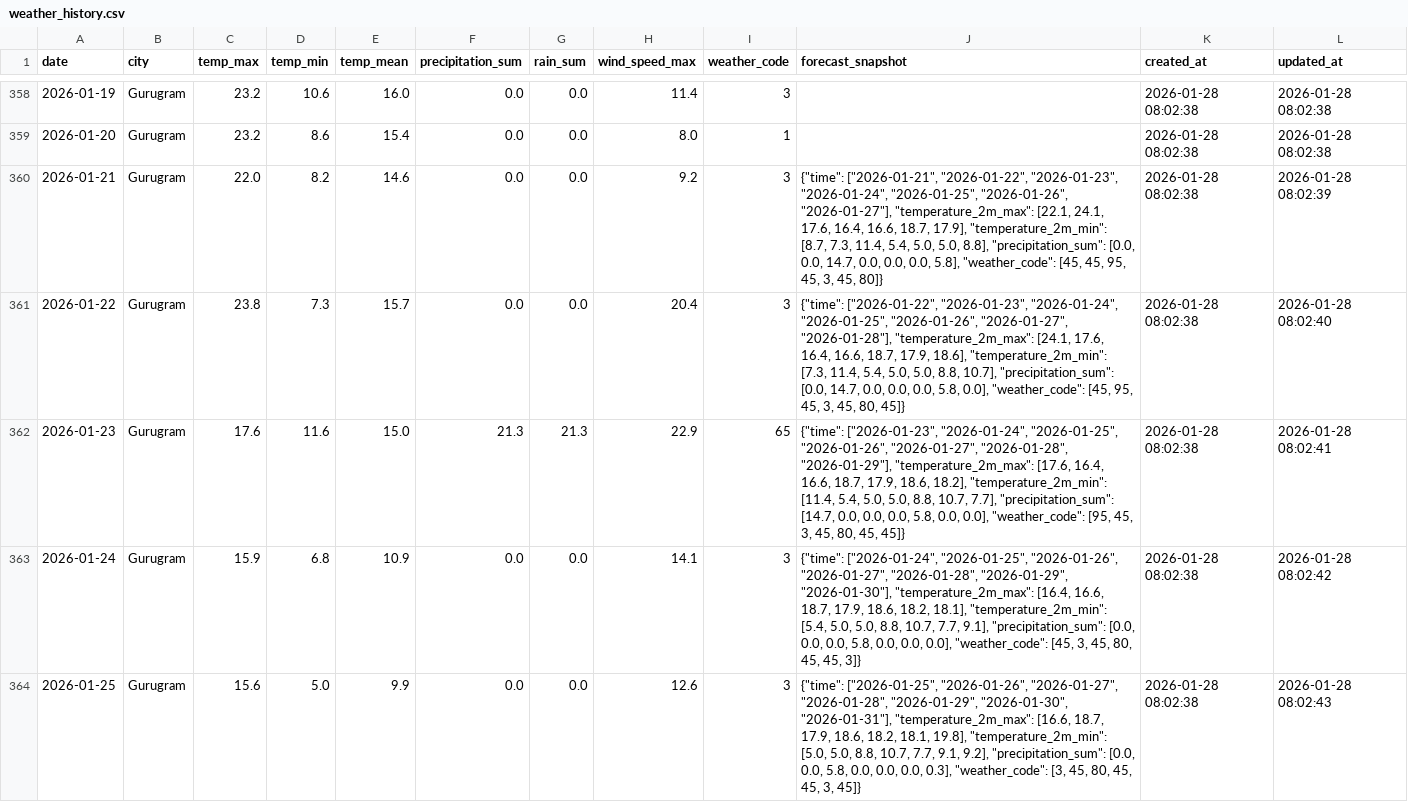
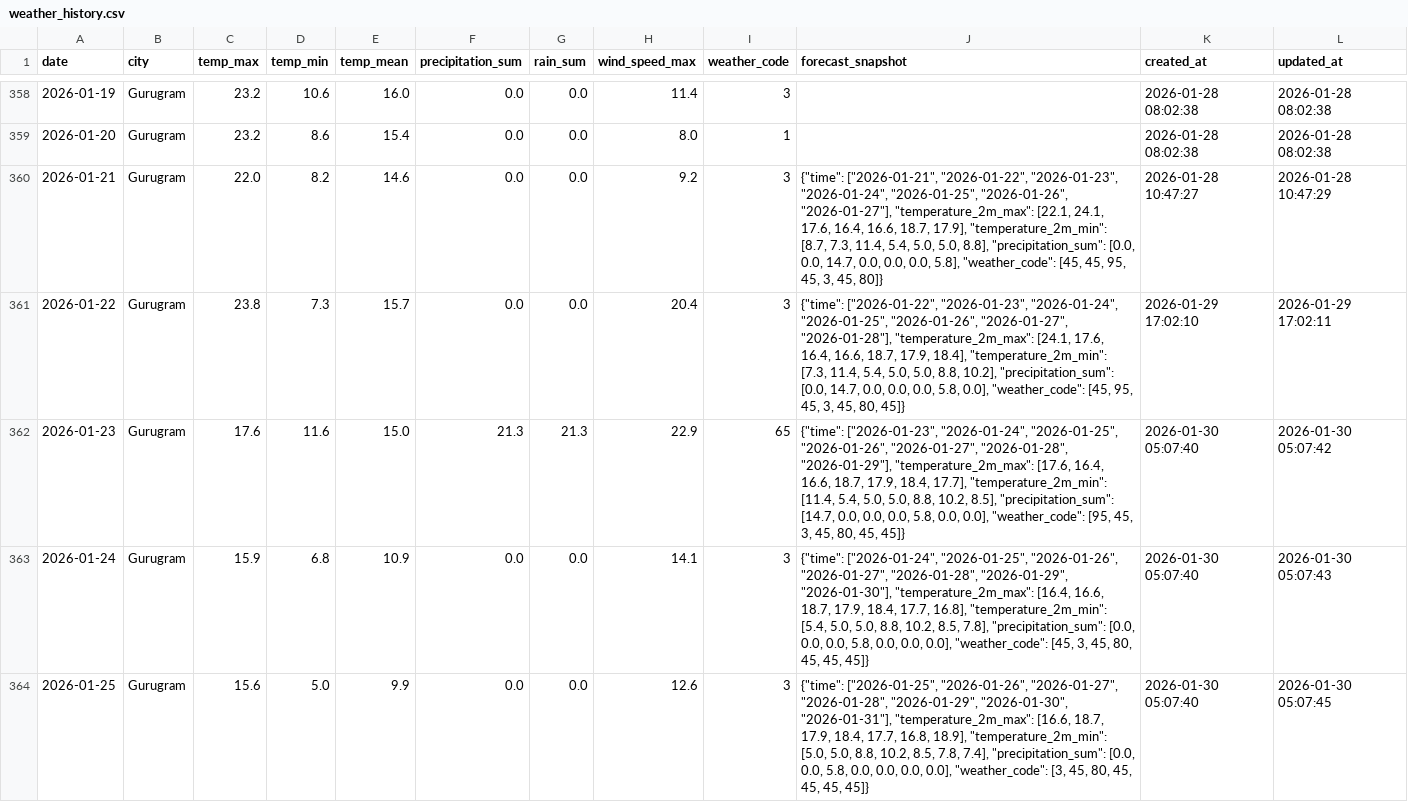
Before and after one commit to kshitij1489/dn_analytics, a CSV file: data/weather_history.csv, drawn as a sheet; only a part is shown, gaps mark what is left out; the diff covers the shown part only.

```diff
--- a/data/weather_history.csv
+++ b/data/weather_history.csv
@@ -359,6 +359,6 @@ date,city,temp_max,temp_min,temp_mean,precipitation_sum,rain_sum,wind_speed_max,
 2026-01-20,Gurugram,23.2,8.6,15.4,0.0,0.0,8.0,1,,2026-01-28 08:02:38,2026-01-28 08:02:38
-2026-01-21,Gurugram,22.0,8.2,14.6,0.0,0.0,9.2,3,"{""time"": [""2026-01-21"", ""2026-01-22"", ""2026-01-23"", ""2026-01-24"", ""2026-01-25"", ""2026-01-26"", ""2026-01-27""], ""temperature_2m_max"": [22.1, 24.1, 17.6, 16.4, 16.6, 18.7, 17.9], ""temperature_2m_min"": [8.7, 7.3, 11.4, 5.4, 5.0, 5.0, 8.8], ""precipitation_sum"": [0.0, 0.0, 14.7, 0.0, 0.0, 0.0, 5.8], ""weather_code"": [45, 45, 95, 45, 3, 45, 80]}",2026-01-28 08:02:38,2026-01-28 08:02:39
-2026-01-22,Gurugram,23.8,7.3,15.7,0.0,0.0,20.4,3,"{""time"": [""2026-01-22"", ""2026-01-23"", ""2026-01-24"", ""2026-01-25"", ""2026-01-26"", ""2026-01-27"", ""2026-01-28""], ""temperature_2m_max"": [24.1, 17.6, 16.4, 16.6, 18.7, 17.9, 18.6], ""temperature_2m_min"": [7.3, 11.4, 5.4, 5.0, 5.0, 8.8, 10.7], ""precipitation_sum"": [0.0, 14.7, 0.0, 0.0, 0.0, 5.8, 0.0], ""weather_code"": [45, 95, 45, 3, 45, 80, 45]}",2026-01-28 08:02:38,2026-01-28 08:02:40
-2026-01-23,Gurugram,17.6,11.6,15.0,21.3,21.3,22.9,65,"{""time"": [""2026-01-23"", ""2026-01-24"", ""2026-01-25"", ""2026-01-26"", ""2026-01-27"", ""2026-01-28"", ""2026-01-29""], ""temperature_2m_max"": [17.6, 16.4, 16.6, 18.7, 17.9, 18.6, 18.2], ""temperature_2m_min"": [11.4, 5.4, 5.0, 5.0, 8.8, 10.7, 7.7], ""precipitation_sum"": [14.7, 0.0, 0.0, 0.0, 5.8, 0.0, 0.0], ""weather_code"": [95, 45, 3, 45, 80, 45, 45]}",2026-01-28 08:02:38,2026-01-28 08:02:41
-2026-01-24,Gurugram,15.9,6.8,10.9,0.0,0.0,14.1,3,"{""time"": [""2026-01-24"", ""2026-01-25"", ""2026-01-26"", ""2026-01-27"", ""2026-01-28"", ""2026-01-29"", ""2026-01-30""], ""temperature_2m_max"": [16.4, 16.6, 18.7, 17.9, 18.6, 18.2, 18.1], ""temperature_2m_min"": [5.4, 5.0, 5.0, 8.8, 10.7, 7.7, 9.1], ""precipitation_sum"": [0.0, 0.0, 0.0, 5.8, 0.0, 0.0, 0.0], ""weather_code"": [45, 3, 45, 80, 45, 45, 3]}",2026-01-28 08:02:38,2026-01-28 08:02:42
-2026-01-25,Gurugram,15.6,5.0,9.9,0.0,0.0,12.6,3,"{""time"": [""2026-01-25"", ""2026-01-26"", ""2026-01-27"", ""2026-01-28"", ""2026-01-29"", ""2026-01-30"", ""2026-01-31""], ""temperature_2m_max"": [16.6, 18.7, 17.9, 18.6, 18.2, 18.1, 19.8], ""temperature_2m_min"": [5.0, 5.0, 8.8, 10.7, 7.7, 9.1, 9.2], ""precipitation_sum"": [0.0, 0.0, 5.8, 0.0, 0.0, 0.0, 0.3], ""weather_code"": [3, 45, 80, 45, 45, 3, 45]}",2026-01-28 08:02:38,2026-01-28 08:02:43
+2026-01-21,Gurugram,22.0,8.2,14.6,0.0,0.0,9.2,3,"{""time"": [""2026-01-21"", ""2026-01-22"", ""2026-01-23"", ""2026-01-24"", ""2026-01-25"", ""2026-01-26"", ""2026-01-27""], ""temperature_2m_max"": [22.1, 24.1, 17.6, 16.4, 16.6, 18.7, 17.9], ""temperature_2m_min"": [8.7, 7.3, 11.4, 5.4, 5.0, 5.0, 8.8], ""precipitation_sum"": [0.0, 0.0, 14.7, 0.0, 0.0, 0.0, 5.8], ""weather_code"": [45, 45, 95, 45, 3, 45, 80]}",2026-01-28 10:47:27,2026-01-28 10:47:29
+2026-01-22,Gurugram,23.8,7.3,15.7,0.0,0.0,20.4,3,"{""time"": [""2026-01-22"", ""2026-01-23"", ""2026-01-24"", ""2026-01-25"", ""2026-01-26"", ""2026-01-27"", ""2026-01-28""], ""temperature_2m_max"": [24.1, 17.6, 16.4, 16.6, 18.7, 17.9, 18.4], ""temperature_2m_min"": [7.3, 11.4, 5.4, 5.0, 5.0, 8.8, 10.2], ""precipitation_sum"": [0.0, 14.7, 0.0, 0.0, 0.0, 5.8, 0.0], ""weather_code"": [45, 95, 45, 3, 45, 80, 45]}",2026-01-29 17:02:10,2026-01-29 17:02:11
+2026-01-23,Gurugram,17.6,11.6,15.0,21.3,21.3,22.9,65,"{""time"": [""2026-01-23"", ""2026-01-24"", ""2026-01-25"", ""2026-01-26"", ""2026-01-27"", ""2026-01-28"", ""2026-01-29""], ""temperature_2m_max"": [17.6, 16.4, 16.6, 18.7, 17.9, 18.4, 17.7], ""temperature_2m_min"": [11.4, 5.4, 5.0, 5.0, 8.8, 10.2, 8.5], ""precipitation_sum"": [14.7, 0.0, 0.0, 0.0, 5.8, 0.0, 0.0], ""weather_code"": [95, 45, 3, 45, 80, 45, 45]}",2026-01-30 05:07:40,2026-01-30 05:07:42
+2026-01-24,Gurugram,15.9,6.8,10.9,0.0,0.0,14.1,3,"{""time"": [""2026-01-24"", ""2026-01-25"", ""2026-01-26"", ""2026-01-27"", ""2026-01-28"", ""2026-01-29"", ""2026-01-30""], ""temperature_2m_max"": [16.4, 16.6, 18.7, 17.9, 18.4, 17.7, 16.8], ""temperature_2m_min"": [5.4, 5.0, 5.0, 8.8, 10.2, 8.5, 7.8], ""precipitation_sum"": [0.0, 0.0, 0.0, 5.8, 0.0, 0.0, 0.0], ""weather_code"": [45, 3, 45, 80, 45, 45, 45]}",2026-01-30 05:07:40,2026-01-30 05:07:43
+2026-01-25,Gurugram,15.6,5.0,9.9,0.0,0.0,12.6,3,"{""time"": [""2026-01-25"", ""2026-01-26"", ""2026-01-27"", ""2026-01-28"", ""2026-01-29"", ""2026-01-30"", ""2026-01-31""], ""temperature_2m_max"": [16.6, 18.7, 17.9, 18.4, 17.7, 16.8, 18.9], ""temperature_2m_min"": [5.0, 5.0, 8.8, 10.2, 8.5, 7.8, 7.4], ""precipitation_sum"": [0.0, 0.0, 5.8, 0.0, 0.0, 0.0, 0.0], ""weather_code"": [3, 45, 80, 45, 45, 45, 45]}",2026-01-30 05:07:40,2026-01-30 05:07:45
```
Also changed, not shown: 2 added rows and 16 edited cells elsewhere in this file, 25 other files.
